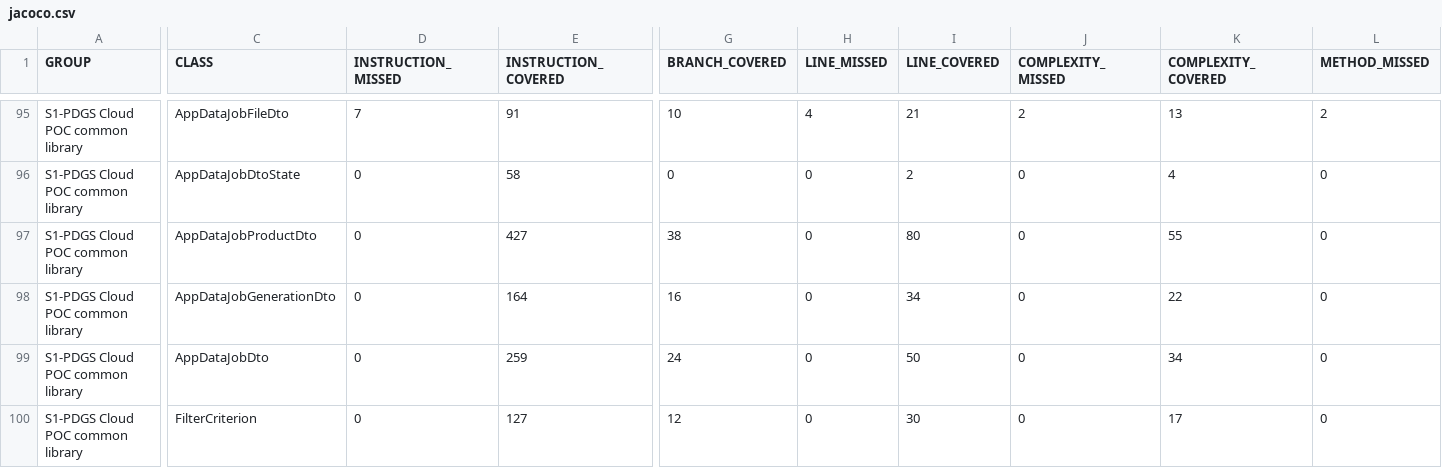
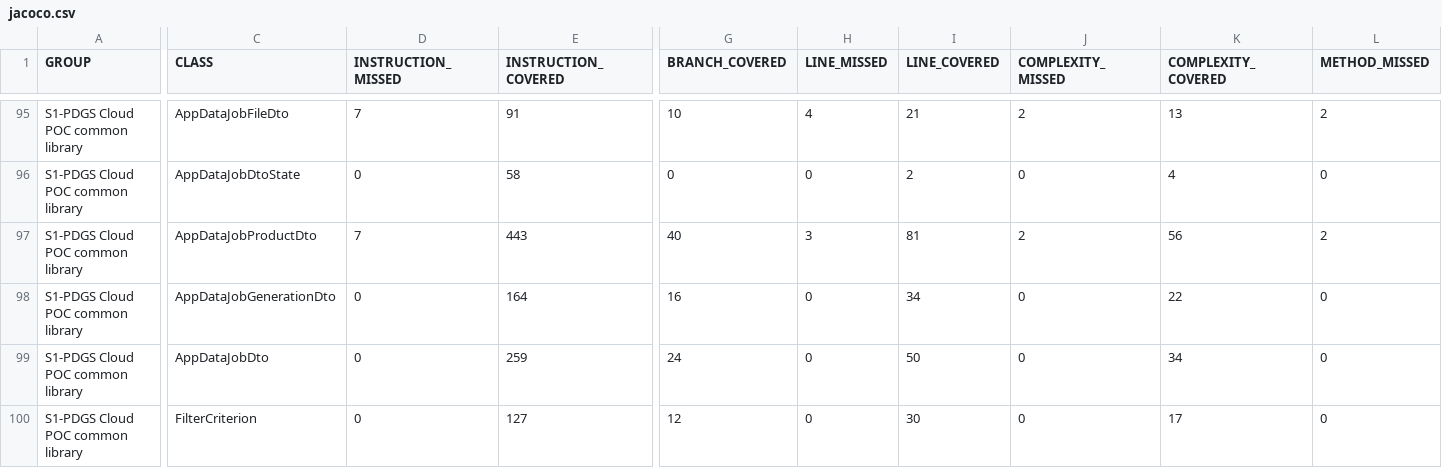
Before and after one commit to COPRS/production-common, a CSV file: build/html-reports/jacoco-ut/jacoco.csv, drawn as a sheet; only a part is shown, gaps mark what is left out; the diff names each change by its address in the sheet, - before the commit and + after, or states it on an @@ line.

```diff
--- a/build/html-reports/jacoco-ut/jacoco.csv
+++ b/build/html-reports/jacoco-ut/jacoco.csv
-D97 (INSTRUCTION_MISSED): 0
+D97 (INSTRUCTION_MISSED): 7
-E97 (INSTRUCTION_COVERED): 427
+E97 (INSTRUCTION_COVERED): 443
-G97 (BRANCH_COVERED): 38
+G97 (BRANCH_COVERED): 40
-H97 (LINE_MISSED): 0
+H97 (LINE_MISSED): 3
-I97 (LINE_COVERED): 80
+I97 (LINE_COVERED): 81
-J97 (COMPLEXITY_MISSED): 0
+J97 (COMPLEXITY_MISSED): 2
-K97 (COMPLEXITY_COVERED): 55
+K97 (COMPLEXITY_COVERED): 56
-L97 (METHOD_MISSED): 0
+L97 (METHOD_MISSED): 2
```
Also changed, not shown: 9 other files.
